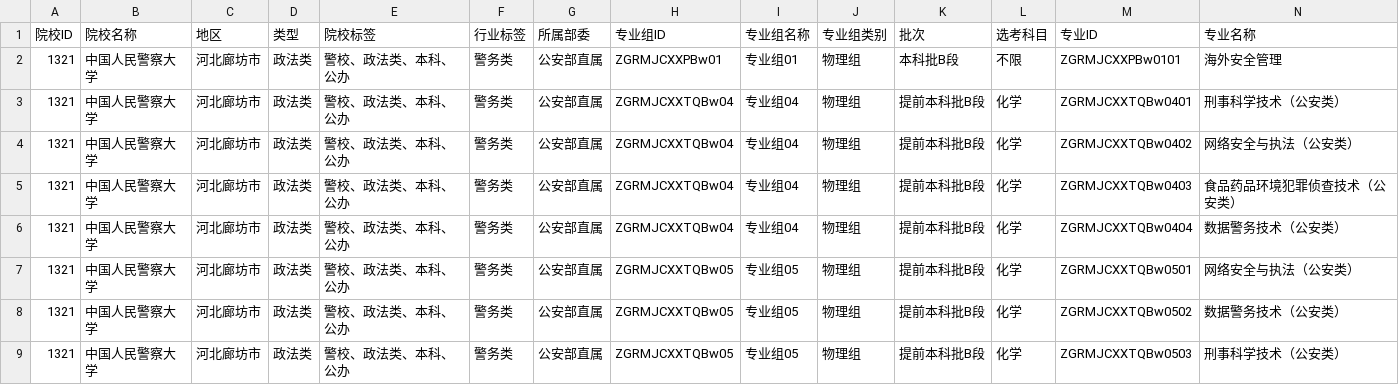
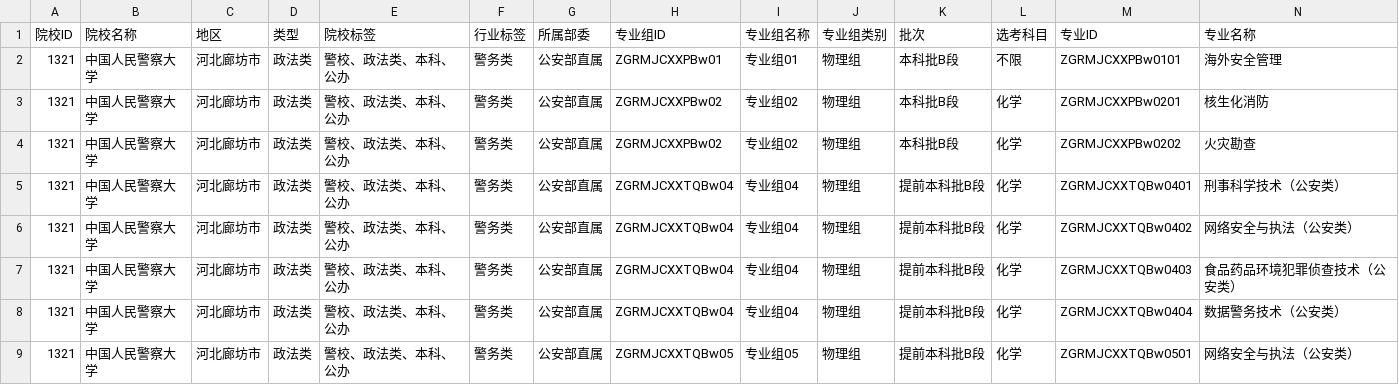
Before and after one commit to ADD574929477/2026, a CSV file: 中国人民警察大学.csv, drawn as a sheet; only a part is shown; the shorter side is filled out with more unchanged rows; rows hold the shown columns only; the diff names each change by its address in the sheet, - before the commit and + after, or states it on an @@ line.

Commit message:
feat: 录入CSV文件数据
Co-authored-by: traeagent <traeagent@users.noreply.github.com>

```diff
--- a/中国人民警察大学.csv
+++ b/中国人民警察大学.csv
+row 3: 1321 | 中国人民警察大学 | 河北廊坊市 | 政法类 | 警校、政法类、本科、公办 | 警务类 | 公安部直属 | ZGRMJCXXPBw02 | 专业组02 | 物理组 | 本科批B段 | 化学 | ZGRMJCXXPBw0201 | 核生化消防
+row 4: 1321 | 中国人民警察大学 | 河北廊坊市 | 政法类 | 警校、政法类、本科、公办 | 警务类 | 公安部直属 | ZGRMJCXXPBw02 | 专业组02 | 物理组 | 本科批B段 | 化学 | ZGRMJCXXPBw0202 | 火灾勘查
```
